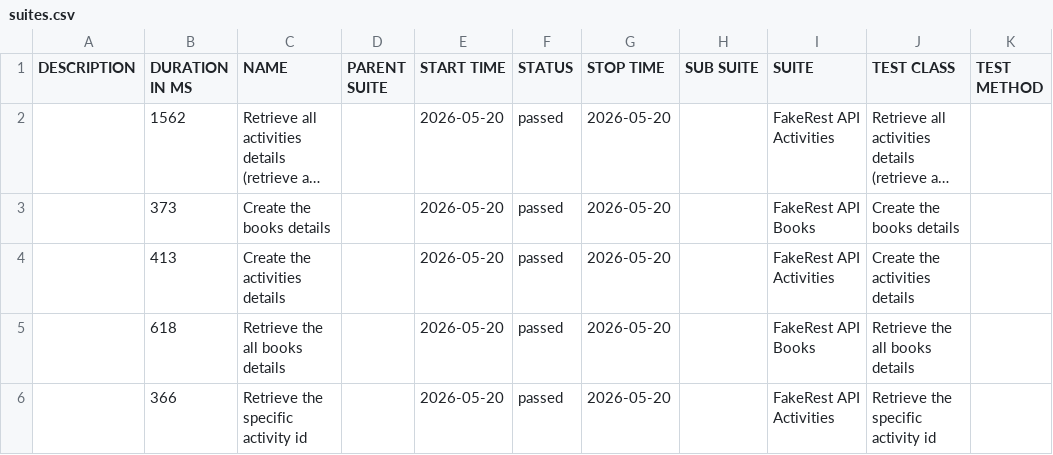
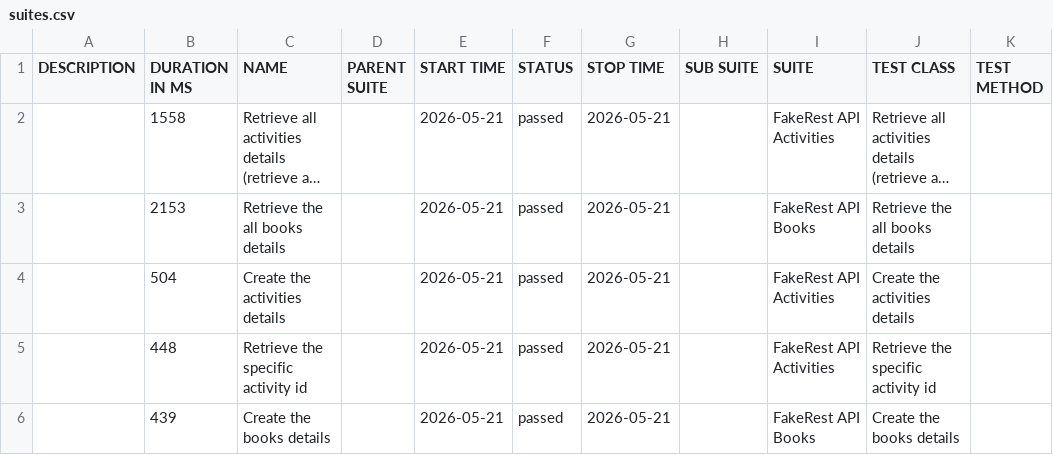
Before and after one commit to BalajiRamudu/API_Testing_Practice, a CSV file: data/suites.csv, drawn as a sheet; long unchanged cells end in …; removed rows and columns are numbered as before the commit, all else as after; the diff names each change by its address in the sheet, - before the commit and + after, or states it on an @@ line.

```diff
--- a/data/suites.csv
+++ b/data/suites.csv
-B2 (DURATION IN MS): 1562
+B2 (DURATION IN MS): 1558
-E2:E4 (START TIME): 2026-05-20
+E2:E4 (START TIME): 2026-05-21
-G2:G4 (STOP TIME): 2026-05-20
+G2:G4 (STOP TIME): 2026-05-21
-B3 (DURATION IN MS): 373
+B3 (DURATION IN MS): 2153
-C3 (NAME): Create the books details
+C3 (NAME): Retrieve the all books details
-J3 (TEST CLASS): Create the books details
+J3 (TEST CLASS): Retrieve the all books details
-B4 (DURATION IN MS): 413
+B4 (DURATION IN MS): 504
-row 5:  | 618 | Retrieve the all books details |  | 2026-05-20 | passed | 2026-05-20 |  | FakeRest API Books | Retrieve the all books details
-B5 (DURATION IN MS): 366
+B5 (DURATION IN MS): 448
-E5 (START TIME): 2026-05-20
+E5 (START TIME): 2026-05-21
-G5 (STOP TIME): 2026-05-20
+G5 (STOP TIME): 2026-05-21
+row 6:  | 439 | Create the books details |  | 2026-05-21 | passed | 2026-05-21 |  | FakeRest API Books | Create the books details
```
Also changed, not shown: data/behaviors.csv, 24 other files.
